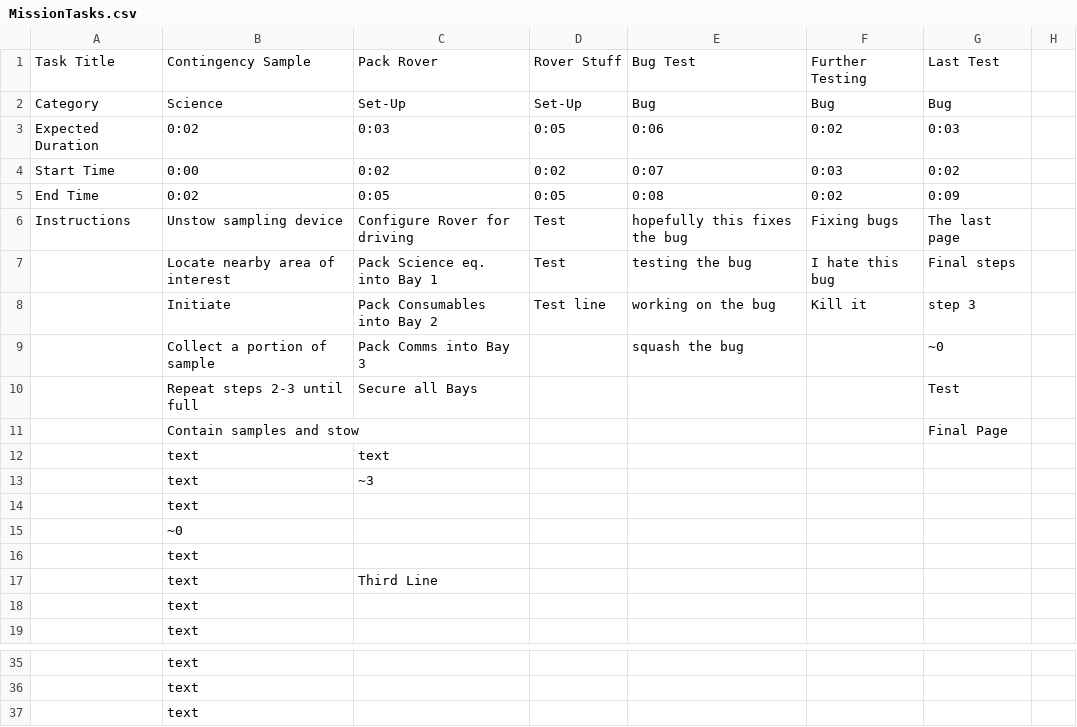
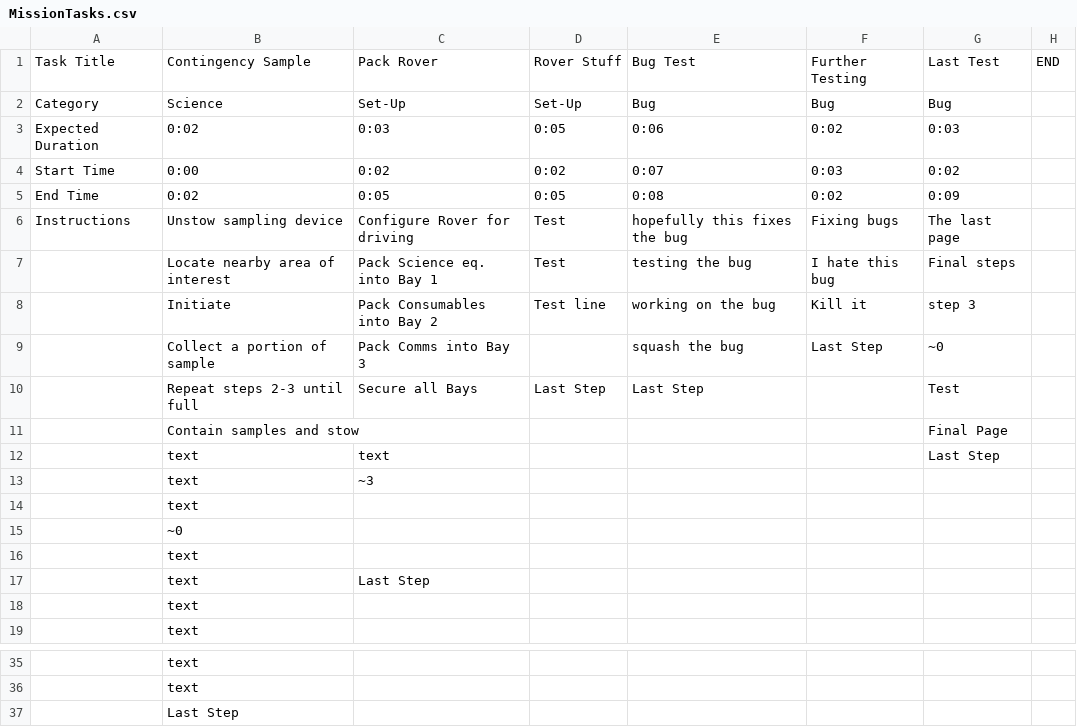
Before and after one commit to lea-miller/Embry-Riddle-1, a CSV file: SUITS_MagicLeap_Implemented_/Assets/Resources/Tasks/MissionTasks.csv, drawn as a sheet; only a part is shown, gaps mark what is left out; the diff names each change by its address in the sheet, - before the commit and + after, or states it on an @@ line.

Commit message:
Stable in Lab, Sprite Fix and minor Task Screen fix

```diff
--- a/SUITS_MagicLeap_Implemented_/Assets/Resources/Tasks/MissionTasks.csv
+++ b/SUITS_MagicLeap_Implemented_/Assets/Resources/Tasks/MissionTasks.csv
-H1: (empty)
+H1: END
-F9: (empty)
+F9: Last Step
-D10: (empty)
+D10: Last Step
-E10: (empty)
+E10: Last Step
-G12: (empty)
+G12: Last Step
-C17: Third Line
+C17: Last Step
-B37: text
+B37: Last Step
```
Also changed, not shown: 9 other files.
